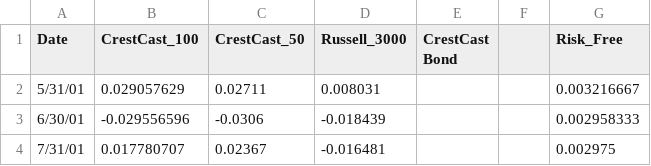
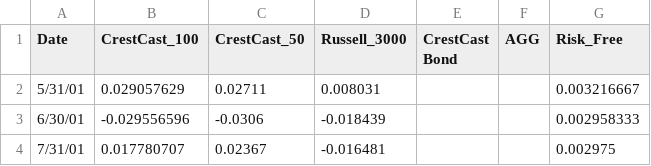
Before and after one commit to Passive30/crestcast-demo, a CSV file: timeseries_6-25-2025.csv, drawn as a sheet; only a part is shown.

Commit message:
Update timeseries_6-25-2025.csv

```diff
--- a/timeseries_6-25-2025.csv
+++ b/timeseries_6-25-2025.csv
@@ -1,2 +1,2 @@
-Date,CrestCast_100,CrestCast_50,Russell_3000,CrestCast Bond,,Risk_Free
+Date,CrestCast_100,CrestCast_50,Russell_3000,CrestCast Bond,AGG,Risk_Free
 5/31/01,0.029057629,0.02711,0.008031,,,0.003216667
```
